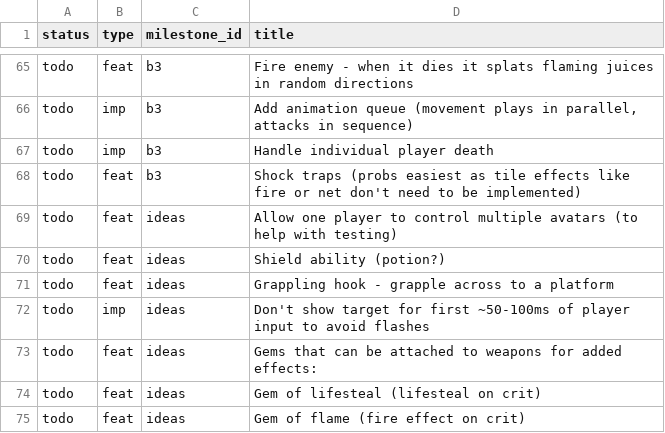
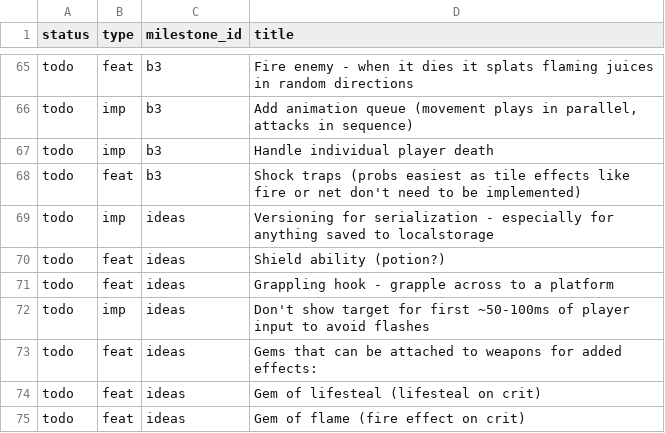
Before and after one commit to jordwest/prism, a CSV file: docs/todo.csv, drawn as a sheet; only a part is shown, gaps mark what is left out.

```diff
--- a/docs/todo.csv
+++ b/docs/todo.csv
@@ -68,3 +68,3 @@ todo,imp,b3,Handle individual player death
 todo,feat,b3,Shock traps (probs easiest as tile effects like fire or net don't need to be implemented)
-todo,feat,ideas,Allow one player to control multiple avatars (to help with testing)
+todo,imp,ideas,Versioning for serialization - especially for anything saved to localstorage
 todo,feat,ideas,Shield ability (potion?)
```
Also changed, not shown: 1 other file.
